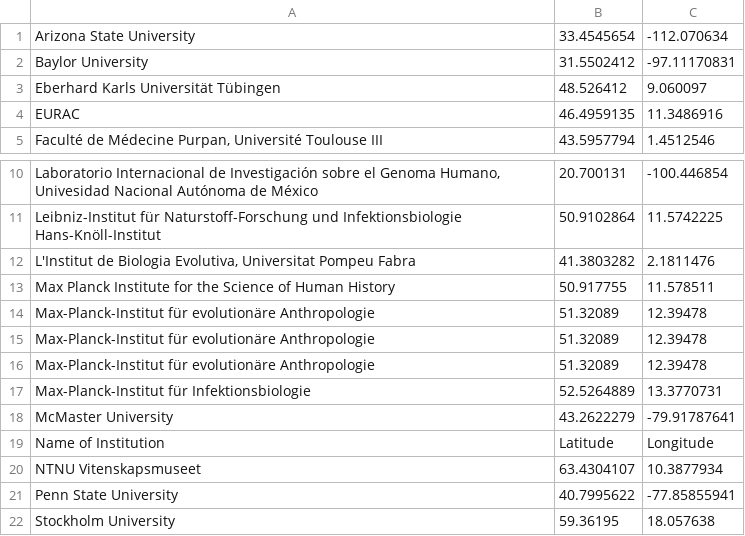
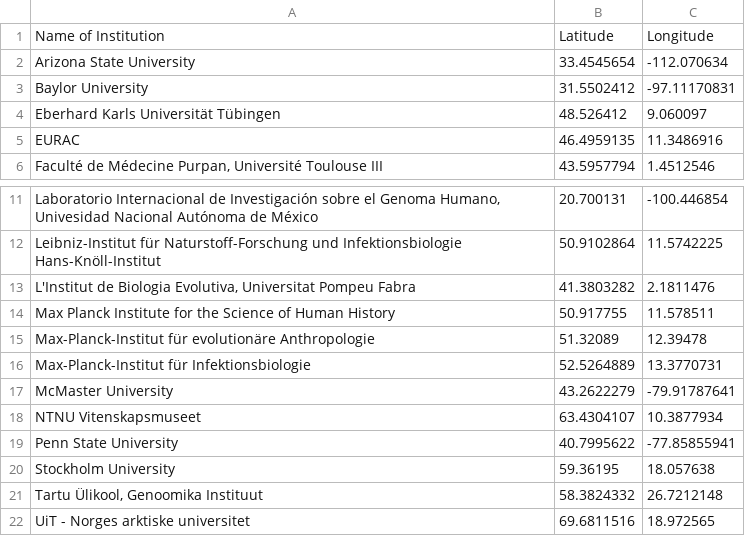
Before and after one commit to SPAAM-community/ancient-metagenomics-labs, a CSV file: data/ancient-metagenomics-labs_mapdata.csv, drawn as a sheet; only a part is shown, gaps mark what is left out; the shorter side is filled out with more unchanged rows.

```diff
--- a/data/ancient-metagenomics-labs_mapdata.csv
+++ b/data/ancient-metagenomics-labs_mapdata.csv
@@ -1 +1,2 @@
+Name of Institution,Latitude,Longitude
 Arizona State University,33.4545654,-112.070634
@@ -14,7 +15,4 @@ Max Planck Institute for the Science of Human History,50.917755,11.578511
 Max-Planck-Institut für evolutionäre Anthropologie,51.32089,12.39478
-Max-Planck-Institut für evolutionäre Anthropologie,51.32089,12.39478
-Max-Planck-Institut für evolutionäre Anthropologie,51.32089,12.39478
 Max-Planck-Institut für Infektionsbiologie,52.5264889,13.3770731
 McMaster University,43.2622279,-79.91787641
-Name of Institution,Latitude,Longitude
 NTNU Vitenskapsmuseet,63.4304107,10.3877934
```
Also changed, not shown: 4 other files.
